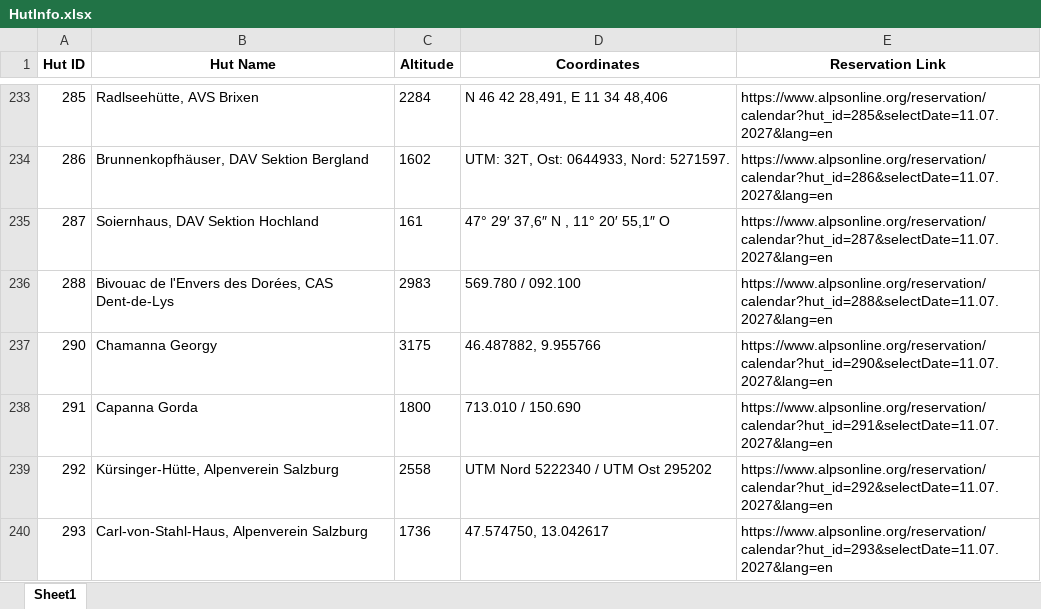
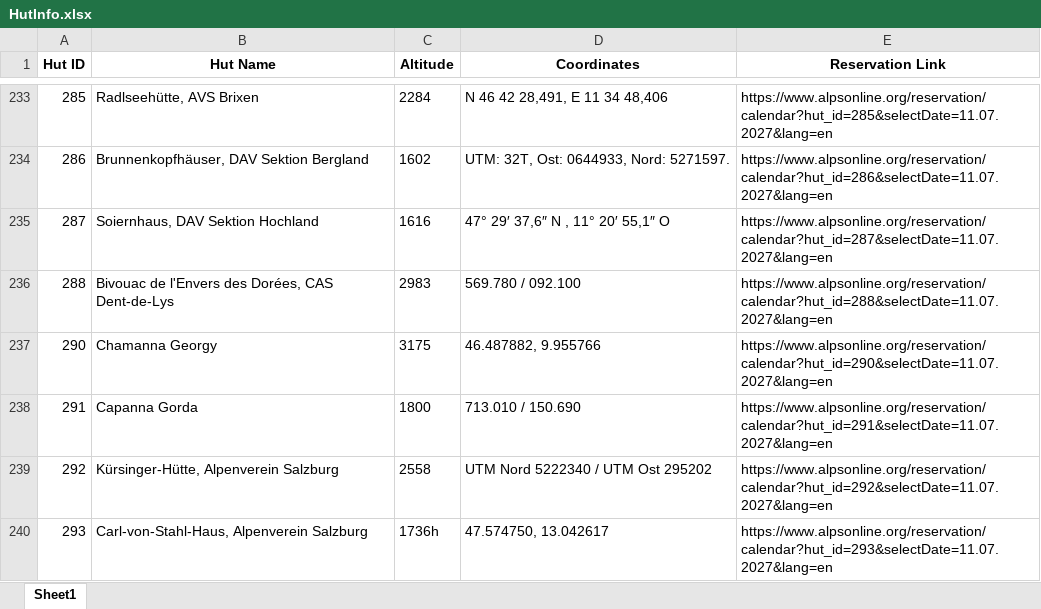
Before and after one commit to TimSuter/FindFreeHut, an Excel workbook: HutInfo.xlsx, sheet Sheet1, drawn as a sheet; only a part is shown, gaps mark what is left out; values as stored, in another font and other column widths than the file's, no borders; the diff covers the shown part only; the diff names each change by its address in the sheet, - before the commit and + after, or states it on an @@ line.

```diff
--- a/HutInfo.xlsx (sheet Sheet1)
+++ b/HutInfo.xlsx (sheet Sheet1)
-C235 (Altitude): 161
+C235 (Altitude): 1616
-C240 (Altitude): 1736
+C240 (Altitude): 1736h
```
Also changed, not shown: 26 edited cells elsewhere in this sheet, HutInfoCH.xlsx, HutInfoSAC.xlsx.
